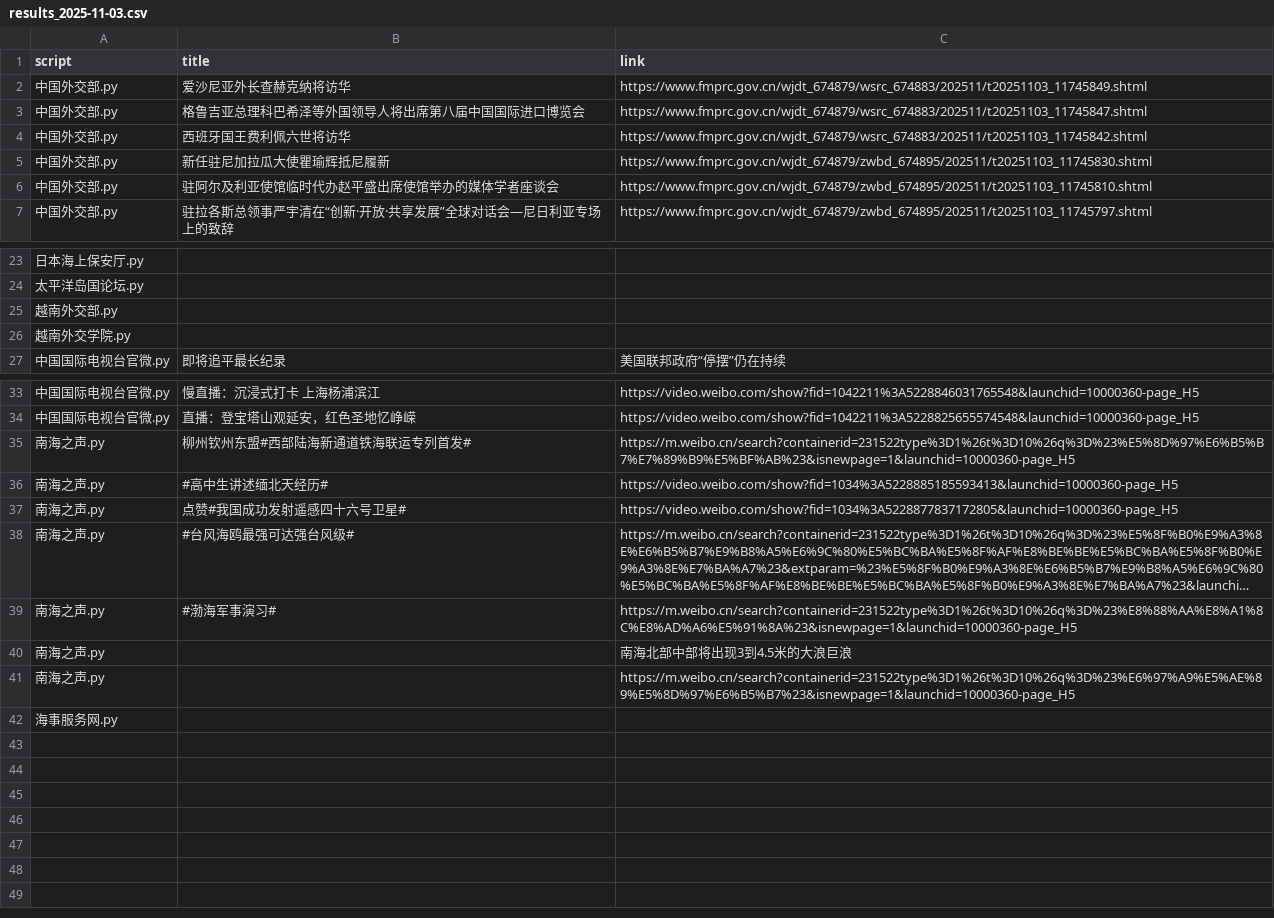
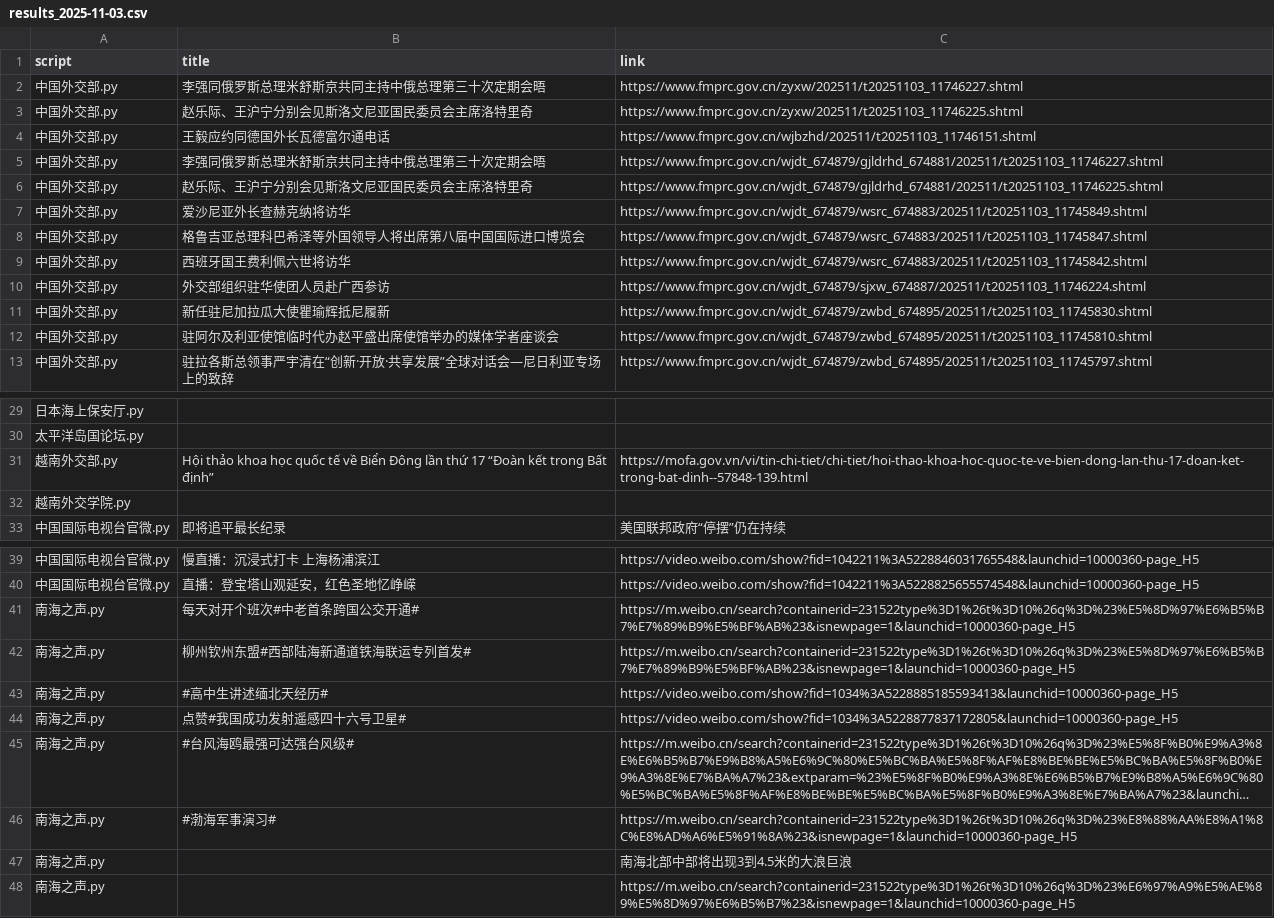
Before and after one commit to KACSH9/---, a CSV file: results_2025-11-03.csv, drawn as a sheet; only a part is shown, gaps mark what is left out; long unchanged cells end in ….

```diff
--- a/results_2025-11-03.csv
+++ b/results_2025-11-03.csv
@@ -1,2 +1,7 @@
 script,title,link
+中国外交部.py,李强同俄罗斯总理米舒斯京共同主持中俄总理第三十次定期会晤,https://www.fmprc.gov.cn/zyxw/202511/t20251103_11746227.shtml
+中国外交部.py,赵乐际、王沪宁分别会见斯洛文尼亚国民委员会主席洛特里奇,https://www.fmprc.gov.cn/zyxw/202511/t20251103_11746225.shtml
+中国外交部.py,王毅应约同德国外长瓦德富尔通电话,https://www.fmprc.gov.cn/wjbzhd/202511/t20251103_11746151.shtml
+中国外交部.py,李强同俄罗斯总理米舒斯京共同主持中俄总理第三十次定期会晤,https://www.fmprc.gov.cn/wjdt_674879/gjldrhd_674881/202511/t20251103_11746227.shtml
+中国外交部.py,赵乐际、王沪宁分别会见斯洛文尼亚国民委员会主席洛特里奇,https://www.fmprc.gov.cn/wjdt_674879/gjldrhd_674881/202511/t20251103_11746225.shtml
 中国外交部.py,爱沙尼亚外长查赫克纳将访华,https://www.fmprc.gov.cn/wjdt_674879/wsrc_674883/202511/t20251103_11745849.shtml
@@ -4,2 +9,3 @@ script,title,link
 中国外交部.py,西班牙国王费利佩六世将访华,https://www.fmprc.gov.cn/wjdt_674879/wsrc_674883/202511/t20251103_11745842.shtml
+中国外交部.py,外交部组织驻华使团人员赴广西参访,https://www.fmprc.gov.cn/wjdt_674879/sjxw_674887/202511/t20251103_11746224.shtml
 中国外交部.py,新任驻尼加拉瓜大使瞿瑜辉抵尼履新,https://www.fmprc.gov.cn/wjdt_674879/zwbd_674895/202511/t20251103_11745830.shtml
@@ -24,3 +30,3 @@ script,title,link
 太平洋岛国论坛.py,,
-越南外交部.py,,
+越南外交部.py,Hội thảo khoa học quốc tế về Biển Đông lần thứ 17 “Đoàn kết trong Bất định”,https://mofa.gov.vn/vi/tin-chi-tiet/chi-tiet/hoi-thao-khoa-hoc-quoc-te-ve-bien-dong-lan-thu-17-doan-ket-trong-bat-dinh--57848-139.html
 越南外交学院.py,,
@@ -34,2 +40,3 @@ script,title,link
 中国国际电视台官微.py,直播：登宝塔山观延安，红色圣地忆峥嵘,https://video.weibo.com/show?fid=1042211%3A5228825655574548&launchid=10000360-page_H5
+南海之声.py,每天对开个班次#中老首条跨国公交开通#,https://m.weibo.cn/search?containerid=231522type%3D1%26t%3D10%26q%3D%23%E5%8D%97%E6%B5%B7%E7%89%B9%E5%BF%AB%23&isnewpage=1&launchid=10000360-page_H5
 南海之声.py,柳州钦州东盟#西部陆海新通道铁海联运专列首发#,https://m.weibo.cn/search?containerid=231522type%3D1%26t%3D10%26q%3D%23%E5%8D%97%E6%B5%B7%E7%89%B9%E5%BF%AB%23&isnewpage=1&launchid=10000360-page_H5
@@ -41,2 +48 @@ script,title,link
 南海之声.py,,https://m.weibo.cn/search?containerid=231522type%3D1%26t%3D10%26q%3D%23%E6%97%A9%E5%AE%89%E5%8D%97%E6%B5%B7%23&isnewpage=1&launchid=10000360-page_H5
-海事服务网.py,,
```
